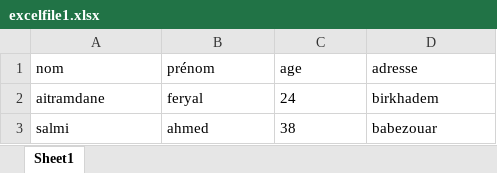
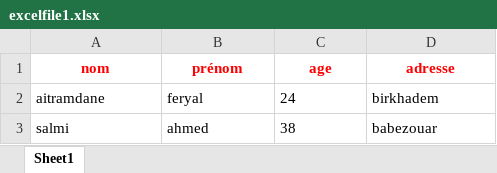
Before and after one commit to AITRamdaneferyal/yal-pyexcel, an Excel workbook: excelfile1.xlsx, sheet Sheet1, drawn as a sheet; values as stored, in another font and other column widths than the file's, no borders; the diff names each change by its address in the sheet, - before the commit and + after, or states it on an @@ line.

```diff
--- a/excelfile1.xlsx (sheet Sheet1)
+++ b/excelfile1.xlsx (sheet Sheet1)
@@ A1:D1 bold: off → on, text colour: black → #FF0000, alignment: left → center @@
```
Also changed, not shown: 1 other file.
